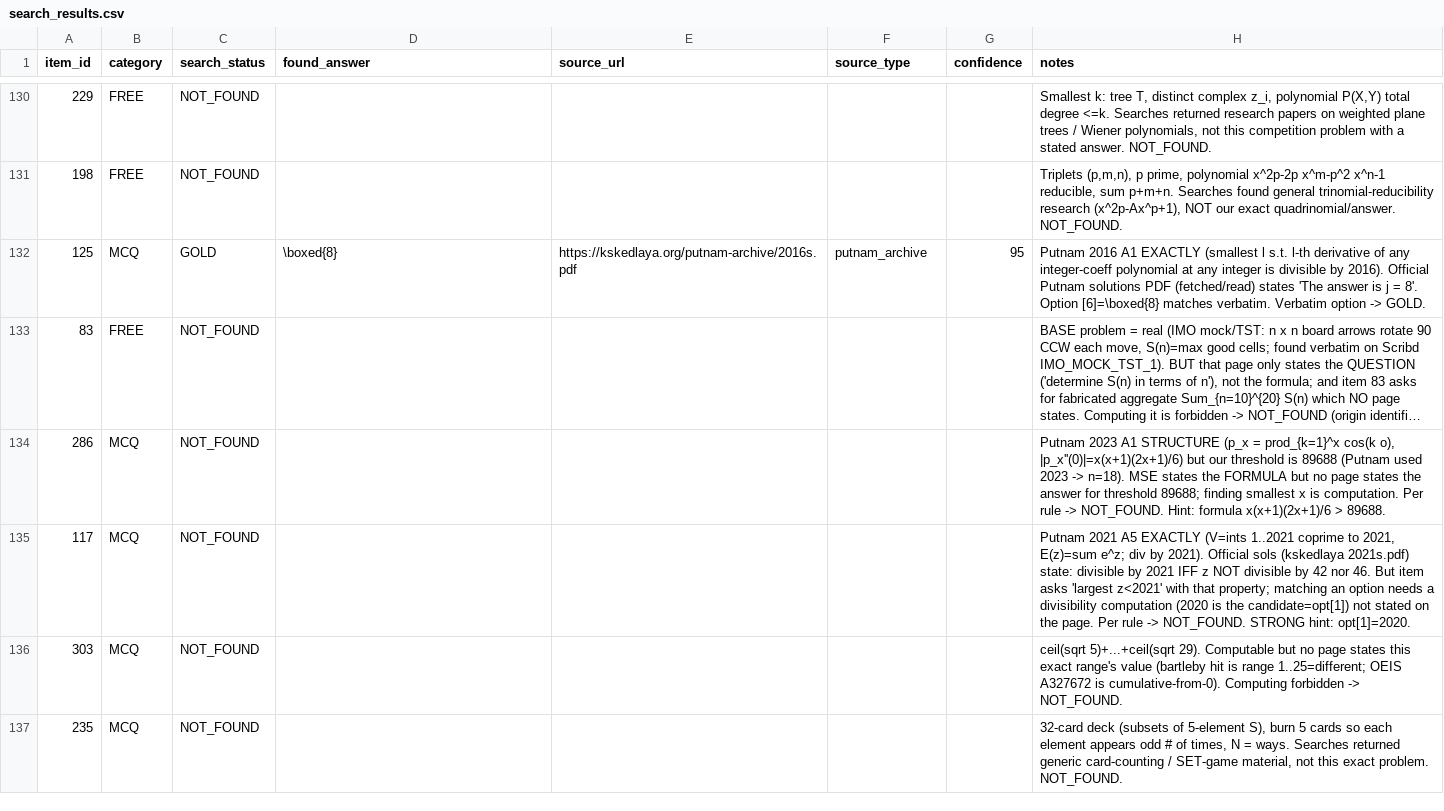
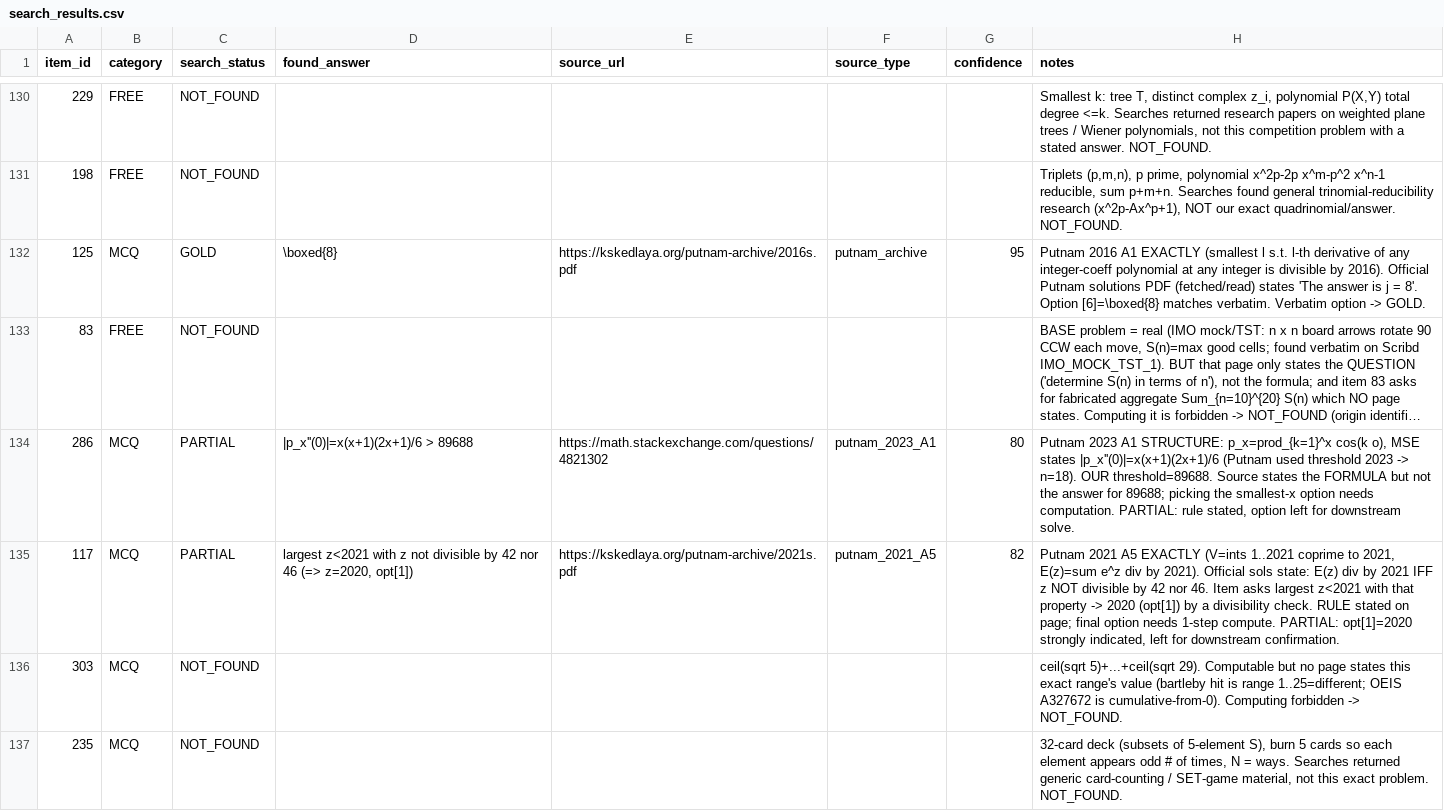
Before and after one commit to raindonovan/151B_SP26_Competition, a CSV file: data/search/web_search/search_results.csv, drawn as a sheet; only a part is shown, gaps mark what is left out; long unchanged cells end in …; the diff names each change by its address in the sheet, - before the commit and + after, or states it on an @@ line.

```diff
--- a/data/search/web_search/search_results.csv
+++ b/data/search/web_search/search_results.csv
-C134:C135 (search_status): NOT_FOUND
+C134:C135 (search_status): PARTIAL
-D134 (found_answer): (empty)
+D134 (found_answer): |p_x''(0)|=x(x+1)(2x+1)/6 > 89688
-E134 (source_url): (empty)
+E134 (source_url): https://math.stackexchange.com/questions/4821302
-F134 (source_type): (empty)
+F134 (source_type): putnam_2023_A1
-G134 (confidence): (empty)
+G134 (confidence): 80
-H134 (notes): …2023 A1 STRUCTURE (p_x = prod_{k=1}^x cos(k o), |p_x''(0)|=x(x+1)(2x+1)/6) but our threshold is 89688 (Putnam used 2023 -> n=18). MSE states the FORMULA but no page states the answer for threshold 89688; finding smallest x is computation. Per rule -> NOT_FOUND. Hint: formula x(x+1)(2x+1)/6 > 89688.
+H134 (notes): …2023 A1 STRUCTURE: p_x=prod_{k=1}^x cos(k o), MSE states |p_x''(0)|=x(x+1)(2x+1)/6 (Putnam used threshold 2023 -> n=18). OUR threshold=89688. Source states the FORMULA but not the answer for 89688; picking the smallest-x option needs computation. PARTIAL: rule stated, option left for downstream solve.
-D135 (found_answer): (empty)
+D135 (found_answer): largest z<2021 with z not divisible by 42 nor 46 (=> z=2020, opt[1])
-E135 (source_url): (empty)
+E135 (source_url): https://kskedlaya.org/putnam-archive/2021s.pdf
-F135 (source_type): (empty)
+F135 (source_type): putnam_2021_A5
-G135 (confidence): (empty)
+G135 (confidence): 82
-H135 (notes): …2021, E(z)=sum e^z; div by 2021). Official sols (kskedlaya 2021s.pdf) state: divisible by 2021 IFF z NOT divisible by 42 nor 46. But item asks 'largest z<2021' with that property; matching an option needs a divisibility computation (2020 is the candidate=opt[1]) not stated on the page. Per rule -> NOT_FOUND. STRONG hint: opt[1]=2020.
+H135 (notes): …2021, E(z)=sum e^z div by 2021). Official sols state: E(z) div by 2021 IFF z NOT divisible by 42 nor 46. Item asks largest z<2021 with that property -> 2020 (opt[1]) by a divisibility check. RULE stated on page; final option needs 1-step compute. PARTIAL: opt[1]=2020 strongly indicated, left for downstream confirmation.
```
